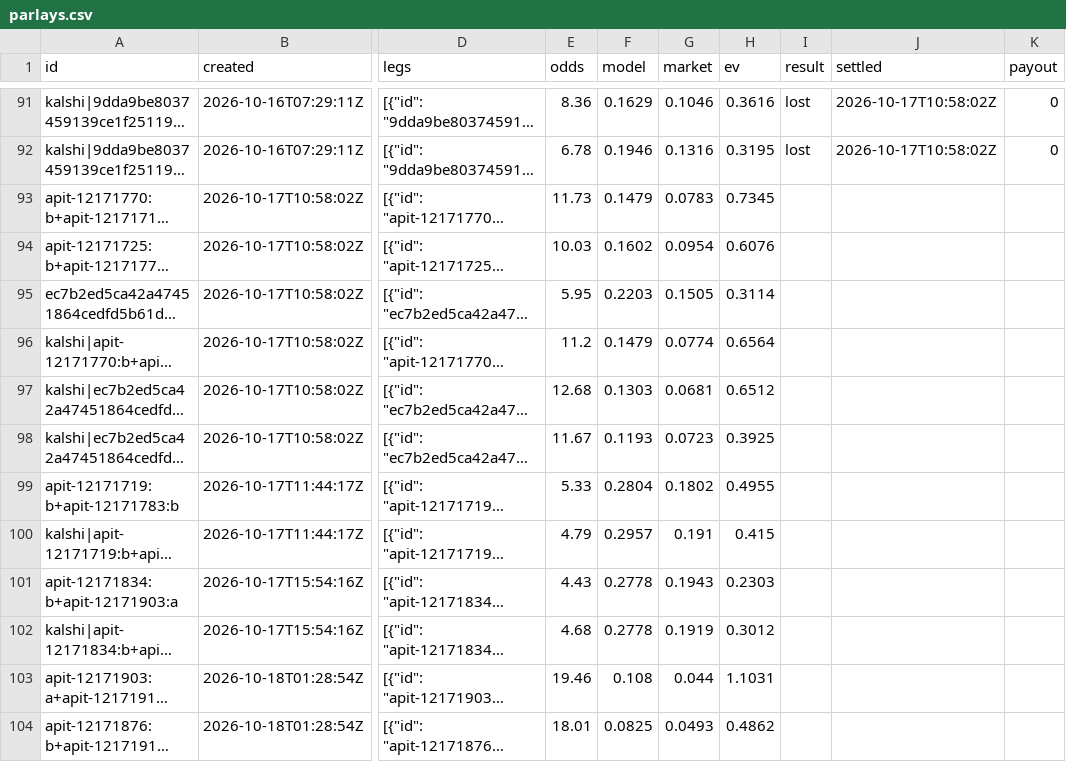
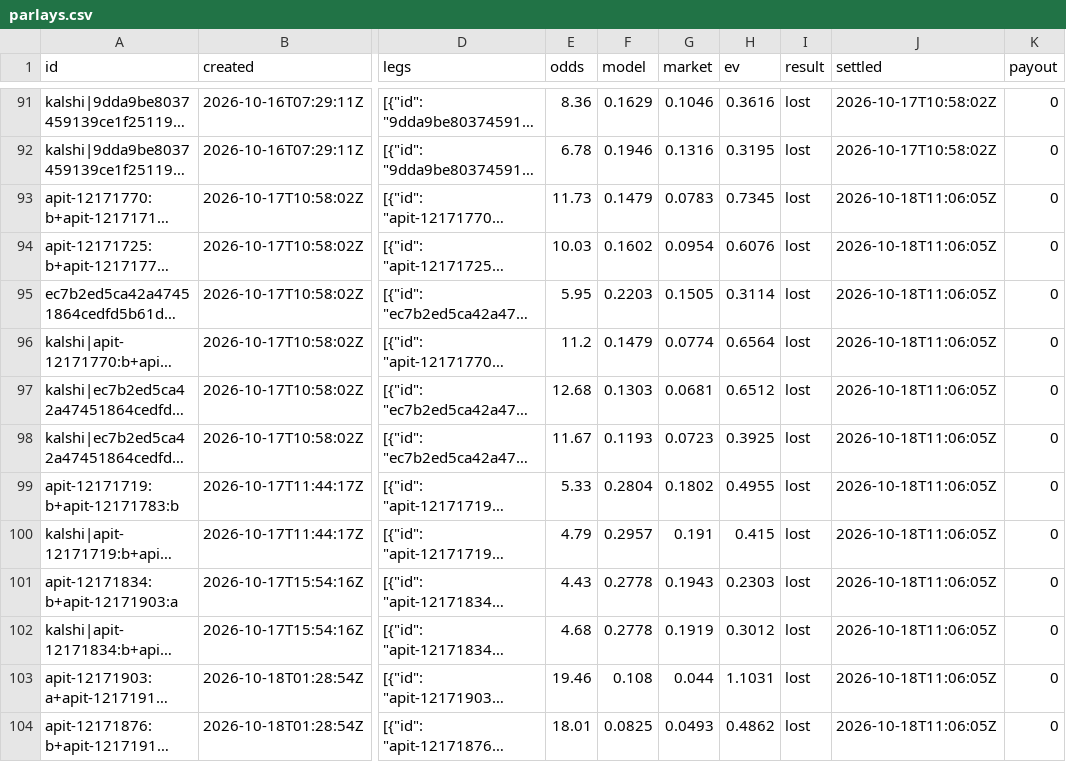
Before and after one commit to MoussaK1379/tennis-odds-engine, a CSV file: history/parlays.csv, drawn as a sheet; only a part is shown, gaps mark what is left out; long unchanged cells end in …; the diff covers the shown part only; the diff names each change by its address in the sheet, - before the commit and + after, or states it on an @@ line.

```diff
--- a/history/parlays.csv
+++ b/history/parlays.csv
-I93:I104 (result): (empty)
+I93:I104 (result): lost
-J93:J104 (settled): (empty)
+J93:J104 (settled): 2026-10-18T11:06:05Z
-K93:K104 (payout): (empty)
+K93:K104 (payout): 0
```
Also changed, not shown: 6 added rows and 6 edited cells elsewhere in this file, 6 other files.
